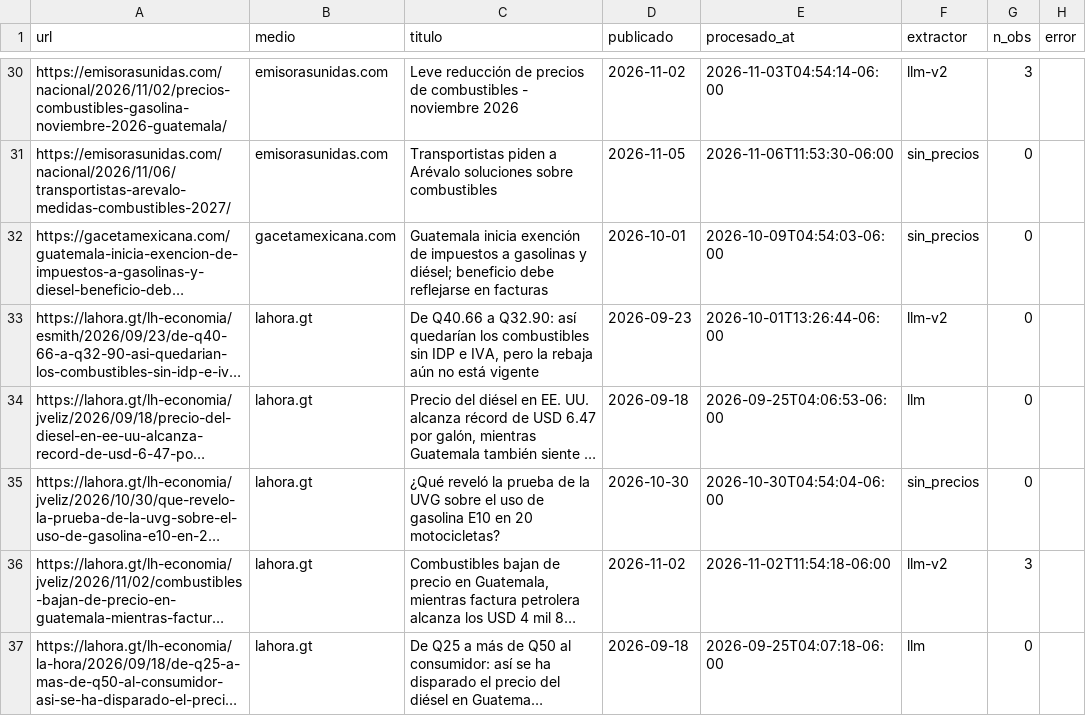
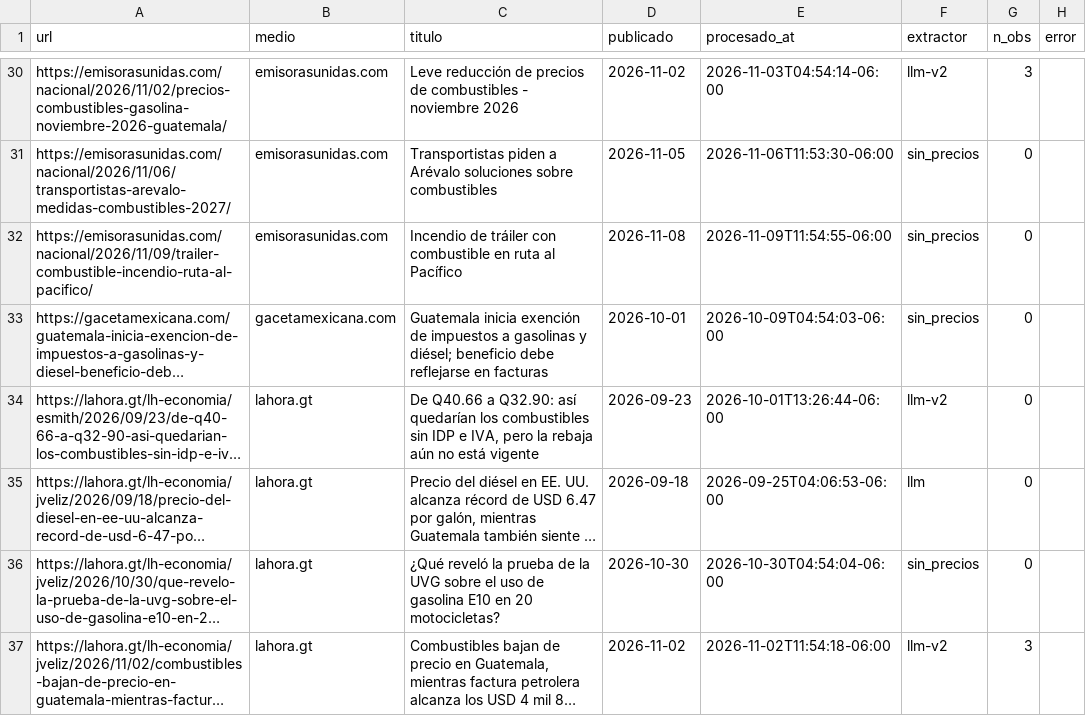
Before and after one commit to yartoorsdar/gasolina-gt, a CSV file: data/db/articulos.csv, drawn as a sheet; only a part is shown, gaps mark what is left out; the shorter side is filled out with more unchanged rows; long unchanged cells end in …; the diff covers the shown part only; the diff names each change by its address in the sheet, - before the commit and + after, or states it on an @@ line.

```diff
--- a/data/db/articulos.csv
+++ b/data/db/articulos.csv
+row 32: https://emisorasunidas.com/nacional/2026/11/09/trailer-combustible-incendio-ruta-al-pacifico/ | emisorasunidas.com | Incendio de tráiler con combustible en ruta al Pacífico | 2026-11-08 | 2026-11-09T11:54:55-06:00 | sin_precios | 0
```
Also changed, not shown: 2 added rows and 5 edited cells elsewhere in this file, data/db/consenso.csv, data/db/diesel.csv, 5 other files.
